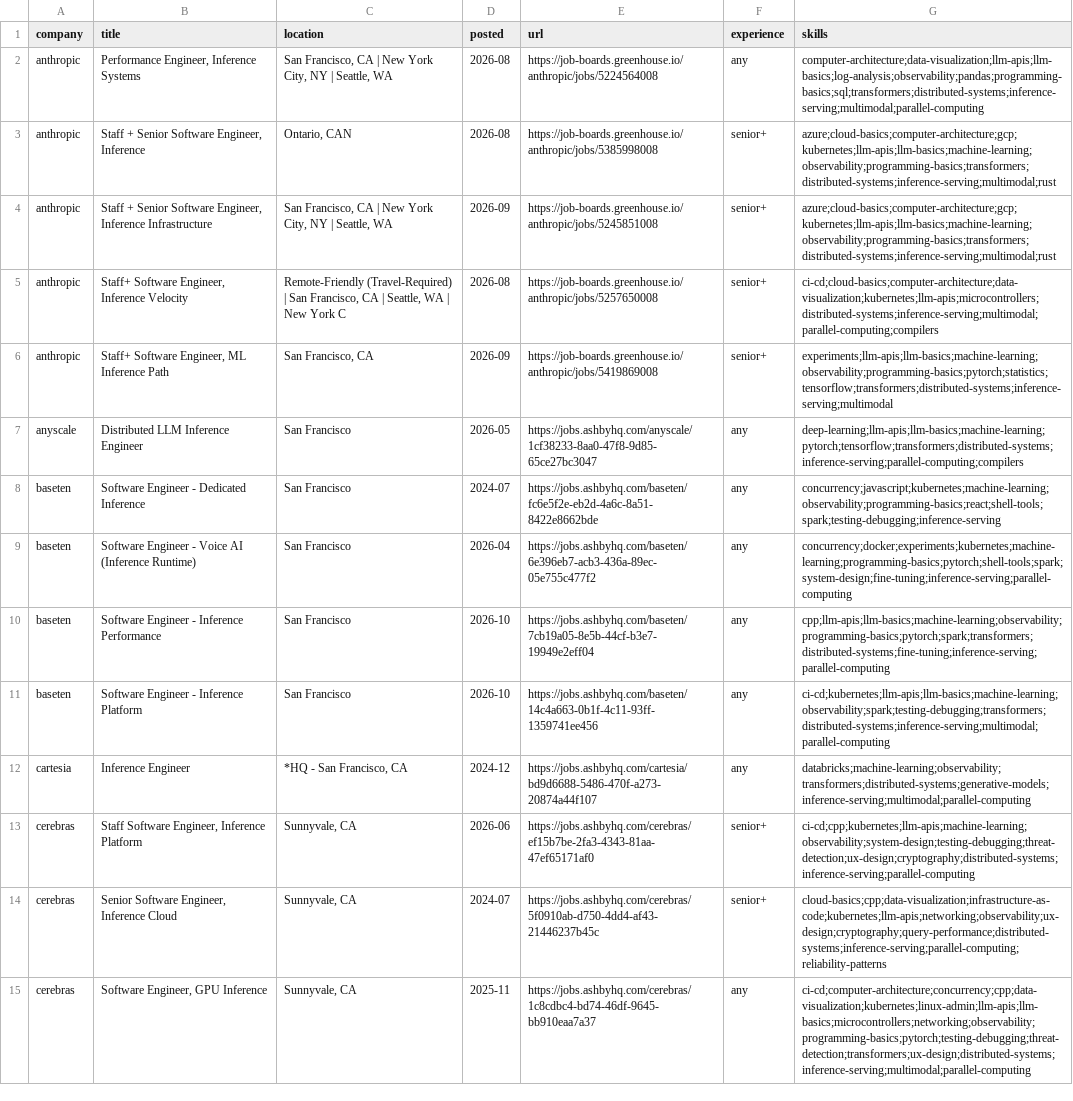
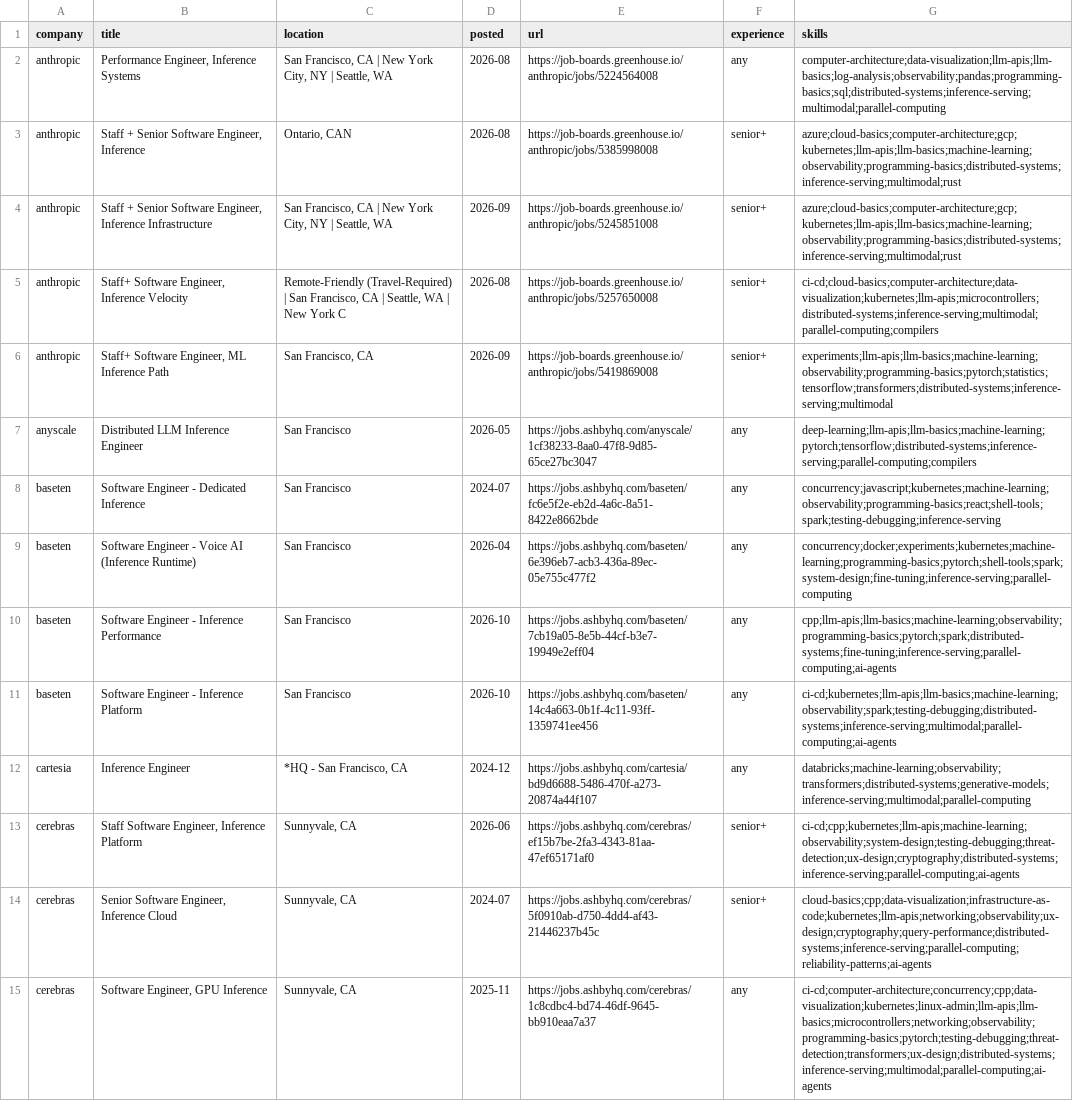
Before and after one commit to shivemn/terminus, a CSV file: research/postings/inference-engineer.csv, drawn as a sheet; only a part is shown; the diff covers the shown part only; the diff names each change by its address in the sheet, - before the commit and + after, or states it on an @@ line.

```diff
--- a/research/postings/inference-engineer.csv
+++ b/research/postings/inference-engineer.csv
-G2 (skills): computer-architecture;data-visualization;llm-apis;llm-basics;log-analysis;observability;pandas;programming-basics;sql;transformers;distributed-systems;inference-serving;multimodal;parallel-computing
+G2 (skills): computer-architecture;data-visualization;llm-apis;llm-basics;log-analysis;observability;pandas;programming-basics;sql;distributed-systems;inference-serving;multimodal;parallel-computing
-G3:G4 (skills): azure;cloud-basics;computer-architecture;gcp;kubernetes;llm-apis;llm-basics;machine-learning;observability;programming-basics;transformers;distributed-systems;inference-serving;multimodal;rust
+G3:G4 (skills): azure;cloud-basics;computer-architecture;gcp;kubernetes;llm-apis;llm-basics;machine-learning;observability;programming-basics;distributed-systems;inference-serving;multimodal;rust
-G7 (skills): deep-learning;llm-apis;llm-basics;machine-learning;pytorch;tensorflow;transformers;distributed-systems;inference-serving;parallel-computing;compilers
+G7 (skills): deep-learning;llm-apis;llm-basics;machine-learning;pytorch;tensorflow;distributed-systems;inference-serving;parallel-computing;compilers
-G10 (skills): cpp;llm-apis;llm-basics;machine-learning;observability;programming-basics;pytorch;spark;transformers;distributed-systems;fine-tuning;inference-serving;parallel-computing
+G10 (skills): cpp;llm-apis;llm-basics;machine-learning;observability;programming-basics;pytorch;spark;distributed-systems;fine-tuning;inference-serving;parallel-computing;ai-agents
-G11 (skills): ci-cd;kubernetes;llm-apis;llm-basics;machine-learning;observability;spark;testing-debugging;transformers;distributed-systems;inference-serving;multimodal;parallel-computing
+G11 (skills): ci-cd;kubernetes;llm-apis;llm-basics;machine-learning;observability;spark;testing-debugging;distributed-systems;inference-serving;multimodal;parallel-computing;ai-agents
-G13 (skills): ci-cd;cpp;kubernetes;llm-apis;machine-learning;observability;system-design;testing-debugging;threat-detection;ux-design;cryptography;distributed-systems;inference-serving;parallel-computing
+G13 (skills): ci-cd;cpp;kubernetes;llm-apis;machine-learning;observability;system-design;testing-debugging;threat-detection;ux-design;cryptography;distributed-systems;inference-serving;parallel-computing;ai-agents
-G14 (skills): cloud-basics;cpp;data-visualization;infrastructure-as-code;kubernetes;llm-apis;networking;observability;ux-design;cryptography;query-performance;distributed-systems;inference-serving;parallel-computing;reliability-patterns
+G14 (skills): cloud-basics;cpp;data-visualization;infrastructure-as-code;kubernetes;llm-apis;networking;observability;ux-design;cryptography;query-performance;distributed-systems;inference-serving;parallel-computing;reliability-patterns;ai-agents
-G15 (skills): ci-cd;computer-architecture;concurrency;cpp;data-visualization;kubernetes;linux-admin;llm-apis;llm-basics;microcontrollers;networking;observability;programming-basics;pytorch;testing-debugging;threat-detection;transformers;ux-design;distributed-systems;inference-serving;multimodal;parallel-computing
+G15 (skills): ci-cd;computer-architecture;concurrency;cpp;data-visualization;kubernetes;linux-admin;llm-apis;llm-basics;microcontrollers;networking;observability;programming-basics;pytorch;testing-debugging;threat-detection;transformers;ux-design;distributed-systems;inference-serving;multimodal;parallel-computing;ai-agents
```
Also changed, not shown: 22 edited cells elsewhere in this file, 4 other files.
